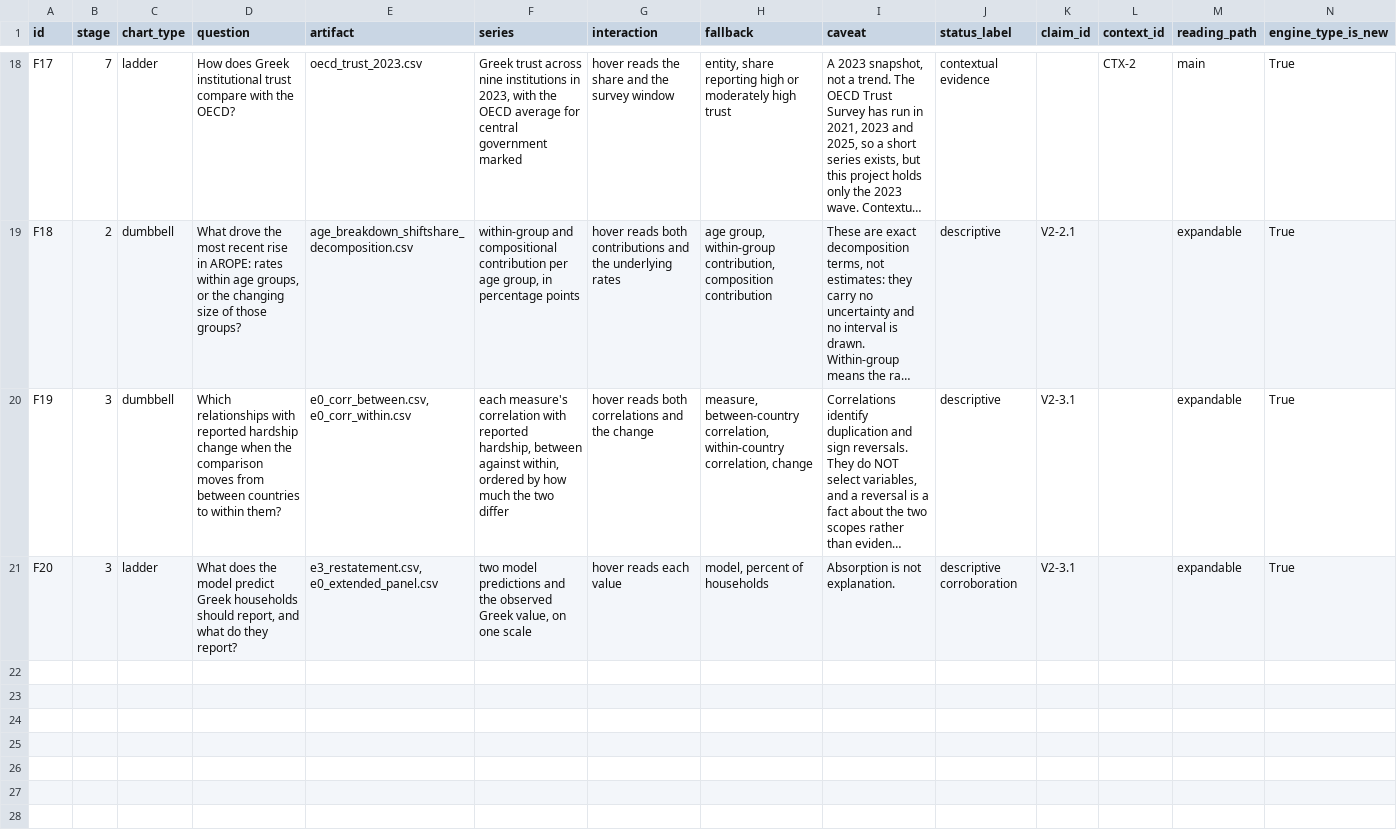
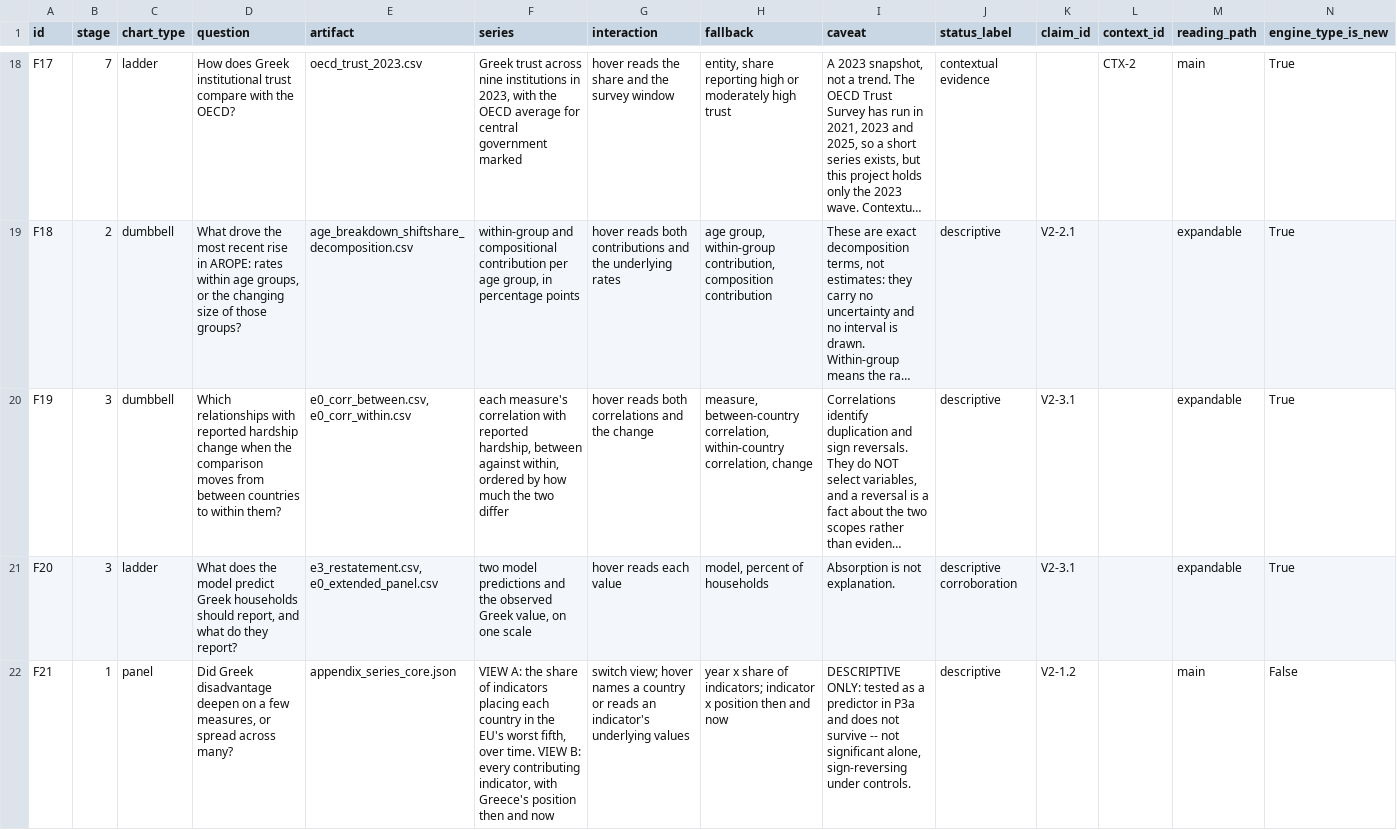
Before and after one commit to parastelios/greece-poverty-analysis, a CSV file: data/processed/report_visual_manifest.csv, drawn as a sheet; only a part is shown, gaps mark what is left out; long unchanged cells end in …; the diff names each change by its address in the sheet, - before the commit and + after, or states it on an @@ line.

```diff
--- a/data/processed/report_visual_manifest.csv
+++ b/data/processed/report_visual_manifest.csv
+row 22: F21 | 1 | panel | Did Greek disadvantage deepen on a few measures, or spread across many? | appendix_series_core.json | VIEW A: the share of indicators placing each country in the EU's worst fifth, over time. VIEW B: every contributing indicator, with Greece's position then and now | switch view; hover names a country or reads an indicator's underlying values | year x share of indicators; indicator x position then and now | DESCRIPTIVE ONLY: tested as a predictor in P3a and does not survive -- not significant alone, sign-reversing under controls. | descriptive | V2-1.2 |  | main | False
```
Also changed, not shown: 38 other files.
